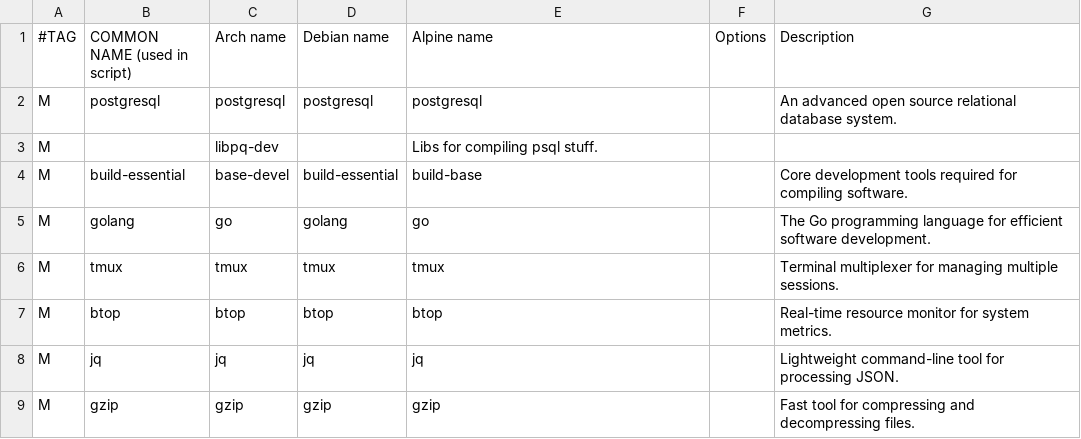
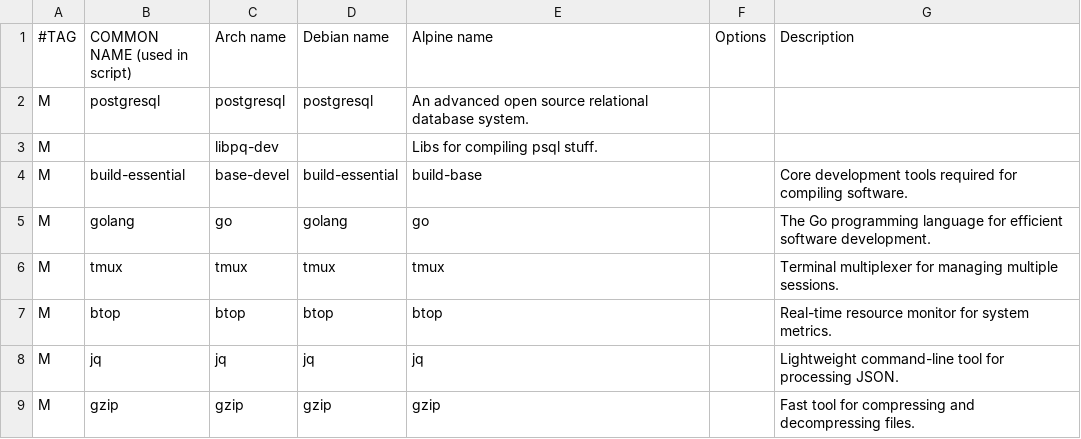
Before and after one commit to Arete-Innovations/TRAG, a CSV file: packages_server_common.csv, drawn as a sheet; only a part is shown.

Commit message:
Update packages_server_common.csv

```diff
--- a/packages_server_common.csv
+++ b/packages_server_common.csv
@@ -1,3 +1,3 @@
 #TAG,COMMON NAME (used in script),Arch name,Debian name,Alpine name,Options,Description
-M,postgresql,postgresql,postgresql,postgresql,,"An advanced open source relational database system."
+M,postgresql,postgresql,postgresql,"An advanced open source relational database system."
 M,,libpq-dev,,"Libs for compiling psql stuff."
```
